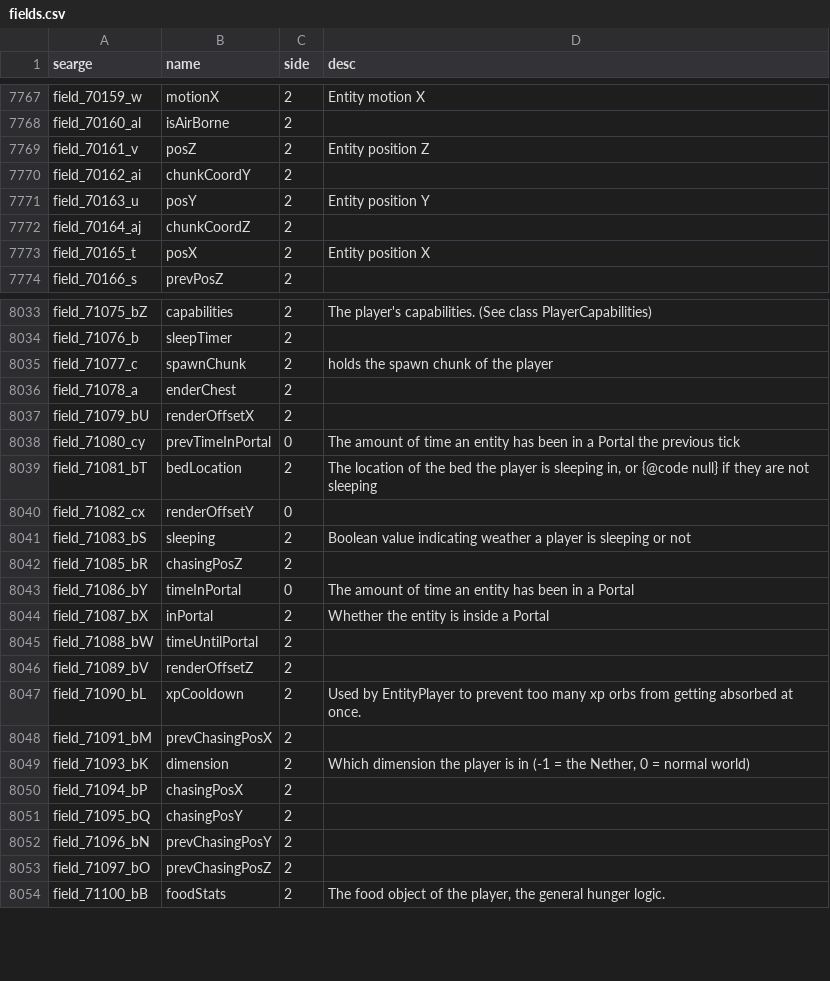
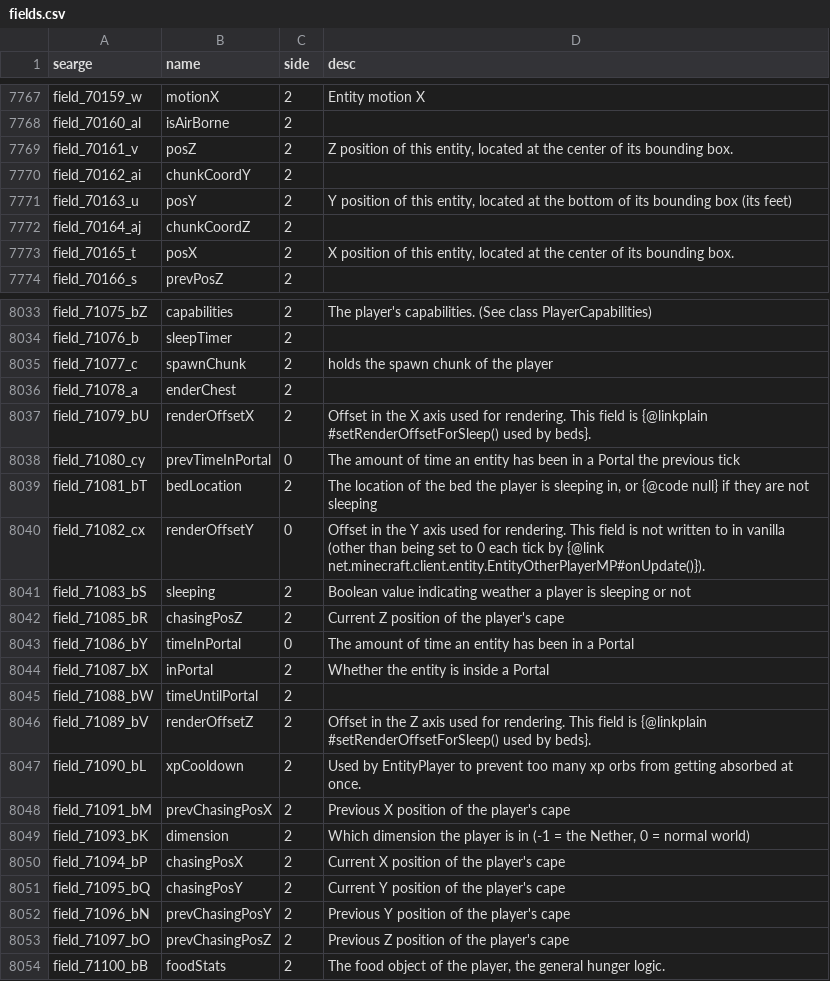
Before and after one commit to jrbudda/Vivecraft_112, a CSV file: mcppatches/mappings/fields.csv, drawn as a sheet; only a part is shown, gaps mark what is left out; the diff covers the shown part only.

```diff
--- a/mcppatches/mappings/fields.csv
+++ b/mcppatches/mappings/fields.csv
@@ -7768,7 +7768,7 @@ field_70159_w,motionX,2,Entity motion X
 field_70160_al,isAirBorne,2,
-field_70161_v,posZ,2,Entity position Z
+field_70161_v,posZ,2,"Z position of this entity, located at the center of its bounding box."
 field_70162_ai,chunkCoordY,2,
-field_70163_u,posY,2,Entity position Y
+field_70163_u,posY,2,"Y position of this entity, located at the bottom of its bounding box (its feet)"
 field_70164_aj,chunkCoordZ,2,
-field_70165_t,posX,2,Entity position X
+field_70165_t,posX,2,"X position of this entity, located at the center of its bounding box."
 field_70166_s,prevPosZ,2,
@@ -8036,8 +8036,8 @@ field_71077_c,spawnChunk,2,holds the spawn chunk of the player
 field_71078_a,enderChest,2,
-field_71079_bU,renderOffsetX,2,
+field_71079_bU,renderOffsetX,2,Offset in the X axis used for rendering. This field is {@linkplain #setRenderOffsetForSleep() used by beds}.
 field_71080_cy,prevTimeInPortal,0,The amount of time an entity has been in a Portal the previous tick
 field_71081_bT,bedLocation,2,"The location of the bed the player is sleeping in, or {@code null} if they are not sleeping"
-field_71082_cx,renderOffsetY,0,
+field_71082_cx,renderOffsetY,0,Offset in the Y axis used for rendering. This field is not written to in vanilla (other than being set to 0 each tick by {@link net.minecraft.client.entity.EntityOtherPlayerMP#onUpdate()}).
 field_71083_bS,sleeping,2,Boolean value indicating weather a player is sleeping or not
-field_71085_bR,chasingPosZ,2,
+field_71085_bR,chasingPosZ,2,Current Z position of the player's cape
 field_71086_bY,timeInPortal,0,The amount of time an entity has been in a Portal
@@ -8045,10 +8045,10 @@ field_71087_bX,inPortal,2,Whether the entity is inside a Portal
 field_71088_bW,timeUntilPortal,2,
-field_71089_bV,renderOffsetZ,2,
+field_71089_bV,renderOffsetZ,2,Offset in the Z axis used for rendering. This field is {@linkplain #setRenderOffsetForSleep() used by beds}.
 field_71090_bL,xpCooldown,2,Used by EntityPlayer to prevent too many xp orbs from getting absorbed at once.
-field_71091_bM,prevChasingPosX,2,
+field_71091_bM,prevChasingPosX,2,Previous X position of the player's cape
 field_71093_bK,dimension,2,"Which dimension the player is in (-1 = the Nether, 0 = normal world)"
-field_71094_bP,chasingPosX,2,
-field_71095_bQ,chasingPosY,2,
-field_71096_bN,prevChasingPosY,2,
-field_71097_bO,prevChasingPosZ,2,
+field_71094_bP,chasingPosX,2,Current X position of the player's cape
+field_71095_bQ,chasingPosY,2,Current Y position of the player's cape
+field_71096_bN,prevChasingPosY,2,Previous Y position of the player's cape
+field_71097_bO,prevChasingPosZ,2,Previous Z position of the player's cape
 field_71100_bB,foodStats,2,"The food object of the player, the general hunger logic."
```
Also changed, not shown: 54 edited cells elsewhere in this file, mcppatches/mappings/params.csv, 29 other files.
